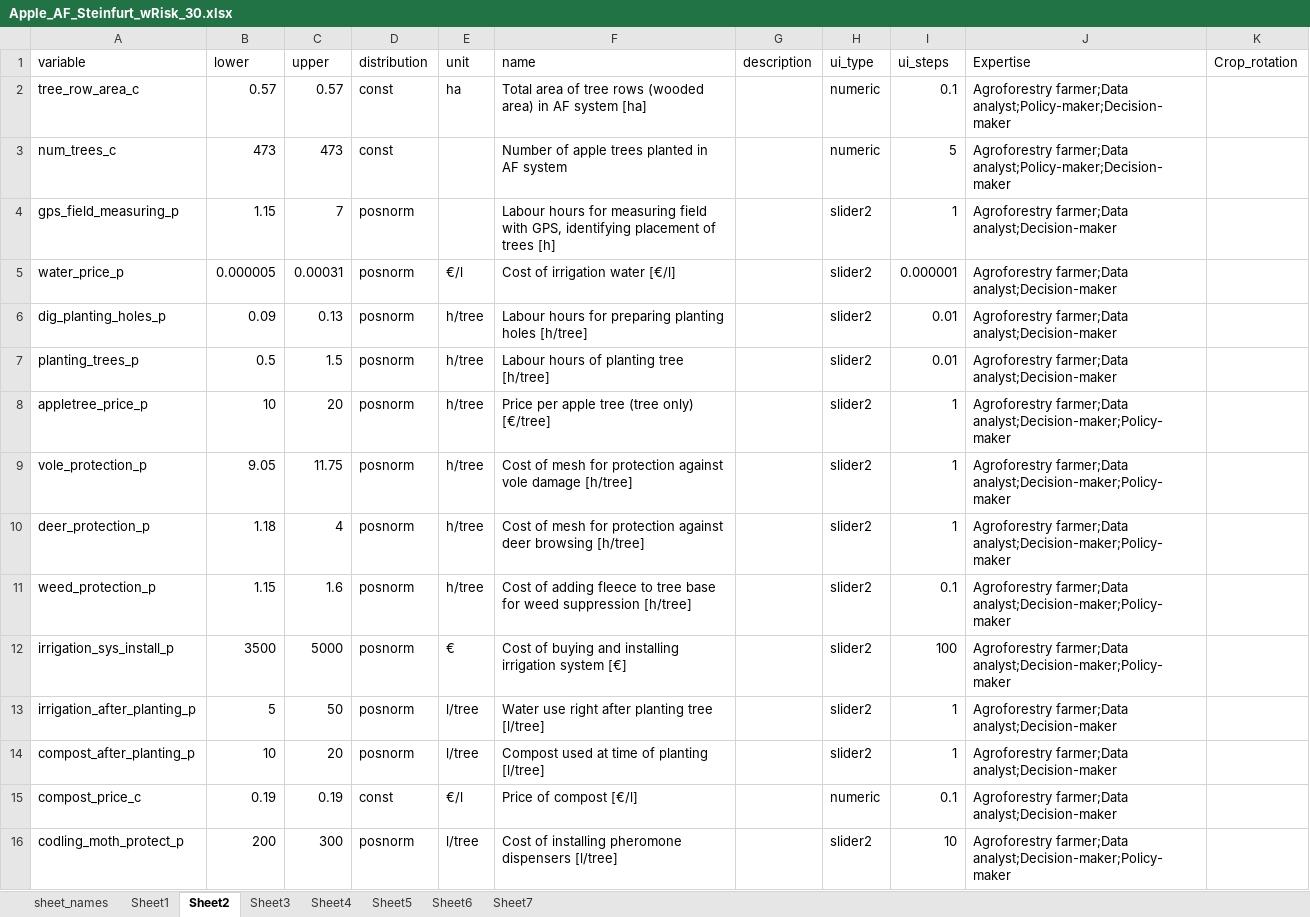
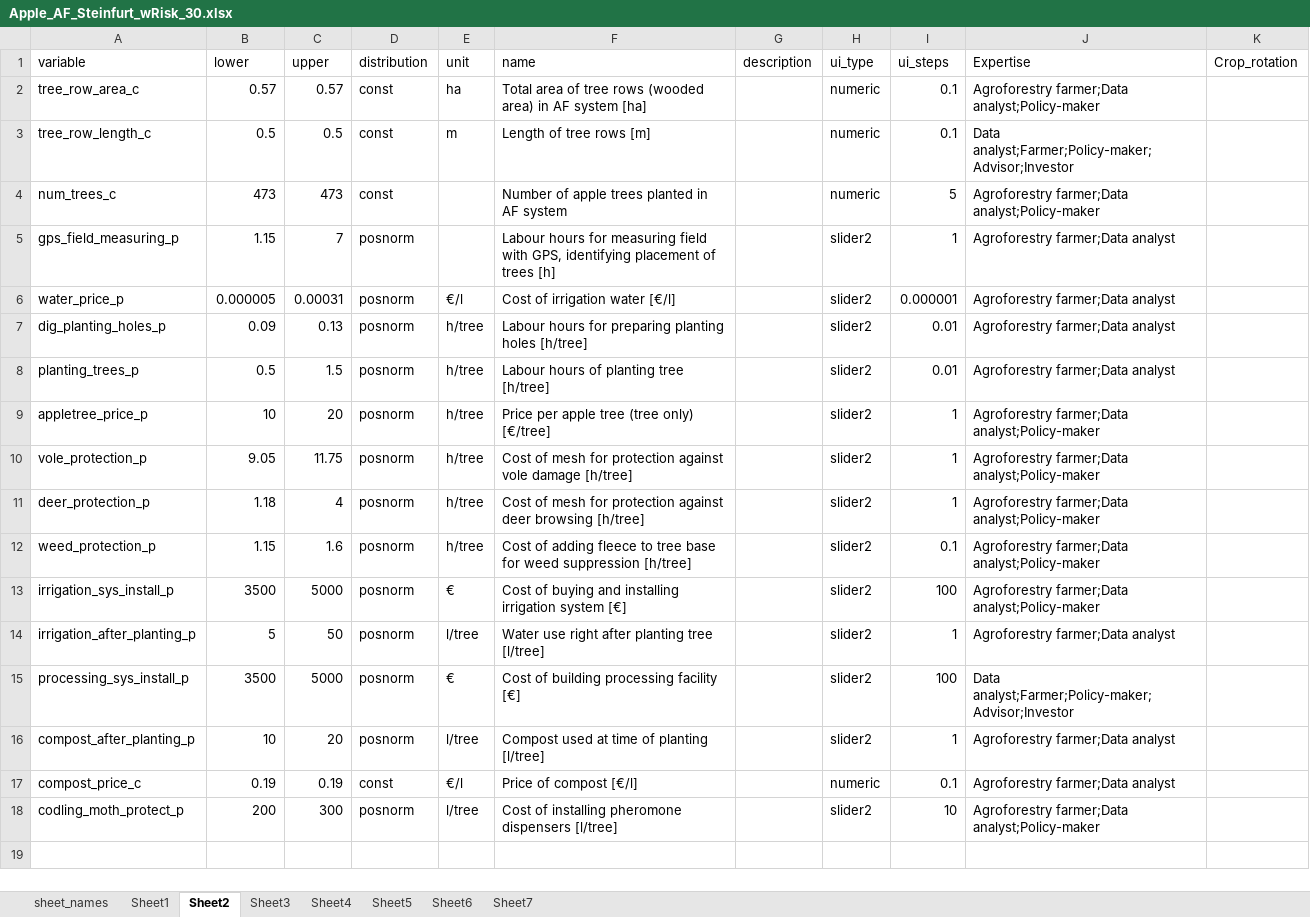
Before and after one commit to hortibonn/Apple_Agroforestry, an Excel workbook: data/Apple_AF_Steinfurt_wRisk_30.xlsx, sheet Sheet2, drawn as a sheet; values as stored, in another font and other column widths than the file's, no borders; addresses are those after the commit; the diff names each change by its address in the sheet, - before the commit and + after, or states it on an @@ line.

```diff
--- a/data/Apple_AF_Steinfurt_wRisk_30.xlsx (sheet Sheet2)
+++ b/data/Apple_AF_Steinfurt_wRisk_30.xlsx (sheet Sheet2)
-J2 (Expertise): Agroforestry farmer;Data analyst;Policy-maker;Decision-maker
+J2 (Expertise): Agroforestry farmer;Data analyst;Policy-maker
+row 3: tree_row_length_c | 0.5 | 0.5 | const | m | Length of tree rows [m] |  | numeric | 0.1 | Data analyst;Farmer;Policy-maker;Advisor;Investor
-J4 (Expertise): Agroforestry farmer;Data analyst;Policy-maker;Decision-maker
+J4 (Expertise): Agroforestry farmer;Data analyst;Policy-maker
-J5:J8 (Expertise): Agroforestry farmer;Data analyst;Decision-maker
+J5:J8 (Expertise): Agroforestry farmer;Data analyst
-J9:J13 (Expertise): Agroforestry farmer;Data analyst;Decision-maker;Policy-maker
+J9:J13 (Expertise): Agroforestry farmer;Data analyst;Policy-maker
-J14 (Expertise): Agroforestry farmer;Data analyst;Decision-maker
+J14 (Expertise): Agroforestry farmer;Data analyst
+row 15: processing_sys_install_p | 3500 | 5000 | posnorm | € | Cost of building processing facility [€] |  | slider2 | 100 | Data analyst;Farmer;Policy-maker;Advisor;Investor
-J16:J17 (Expertise): Agroforestry farmer;Data analyst;Decision-maker
+J16:J17 (Expertise): Agroforestry farmer;Data analyst
-J18 (Expertise): Agroforestry farmer;Data analyst;Decision-maker;Policy-maker
+J18 (Expertise): Agroforestry farmer;Data analyst;Policy-maker
```
Also changed, not shown: sheet Sheet7, sheet Sheet5, sheet Sheet3, sheet Sheet4, sheet Sheet6, sheet Sheet1, hidden cells, data/funding_data1.xlsx, 4 other files.
